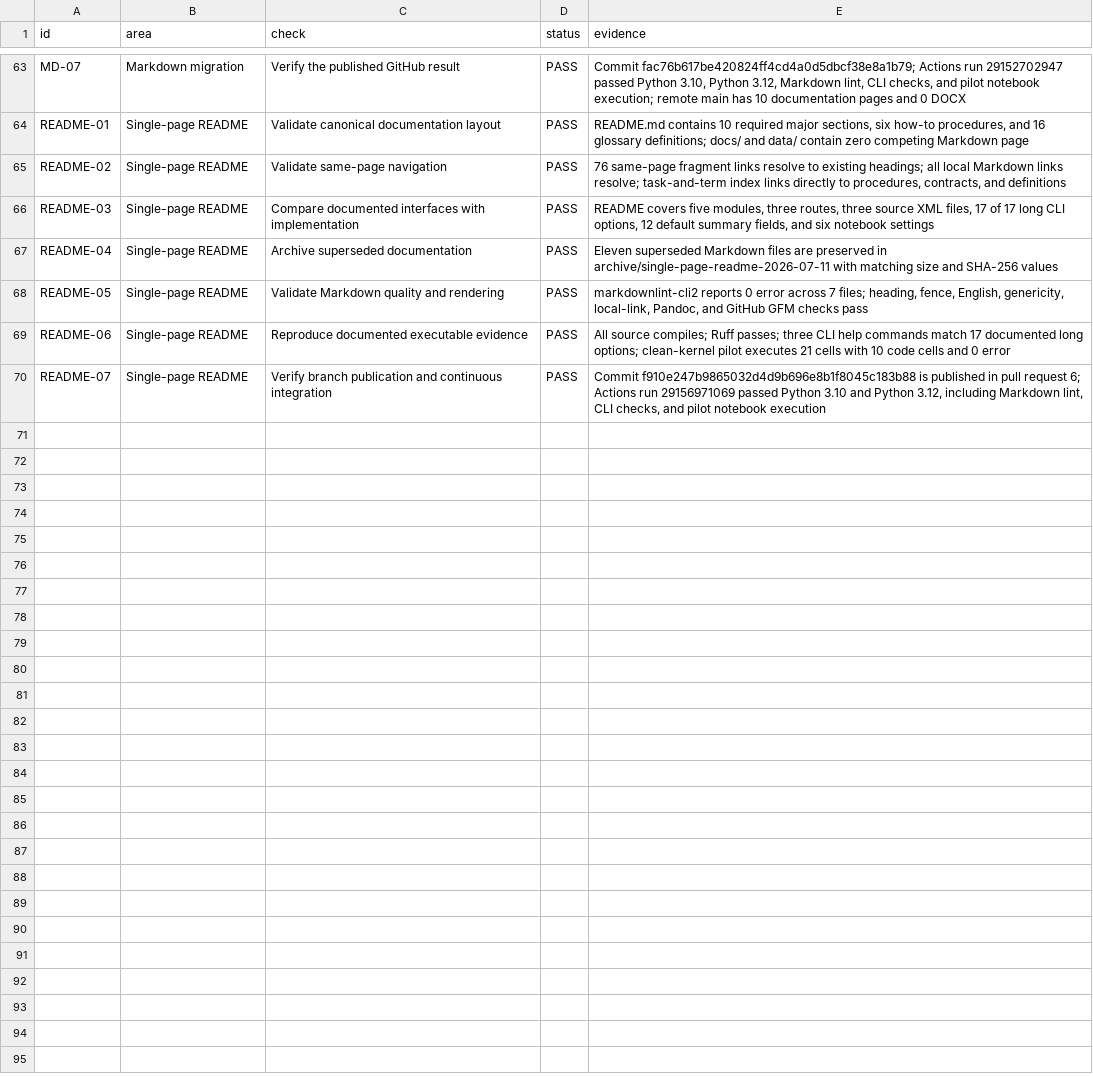
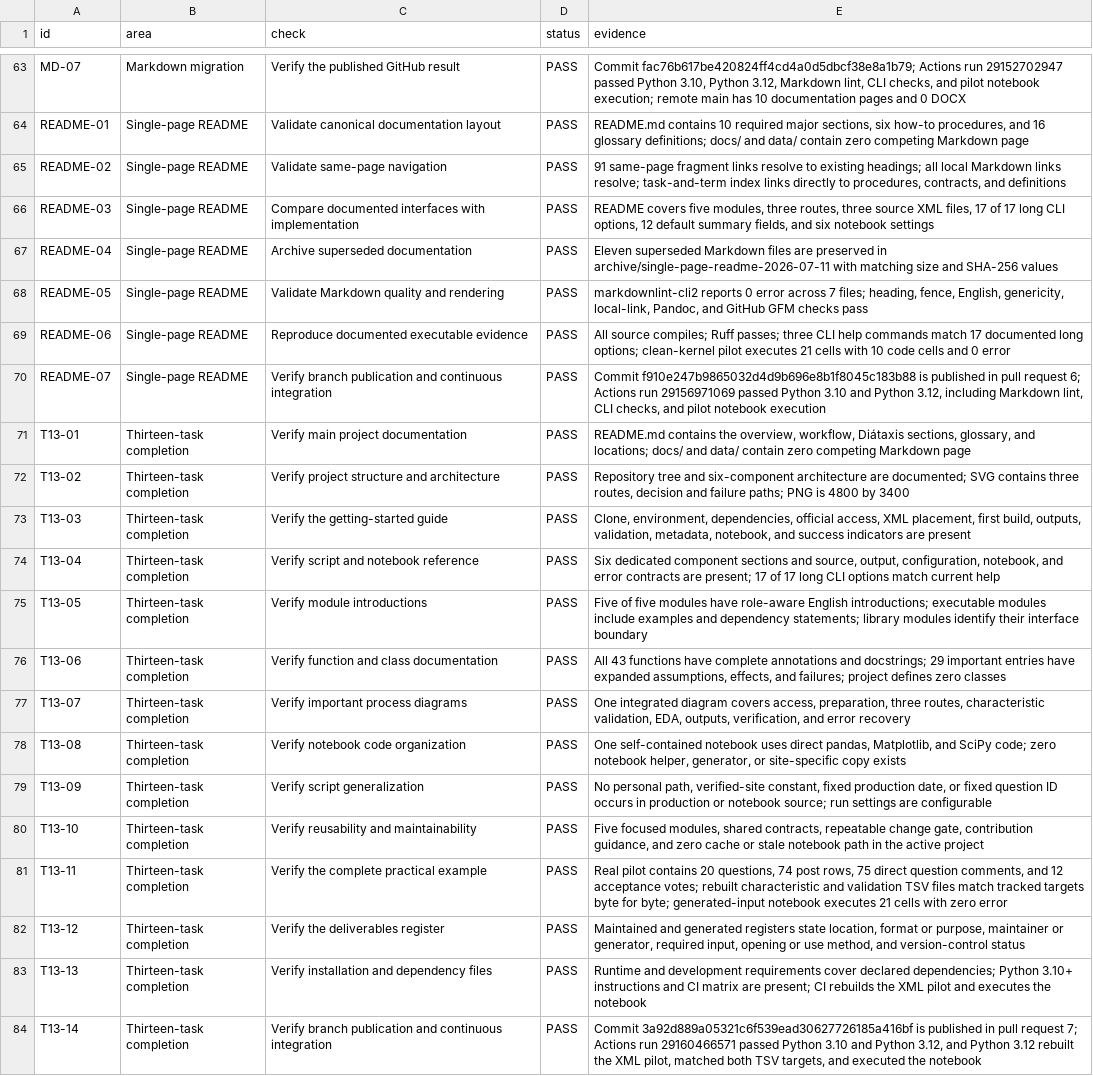
Before and after one commit to thearmankarapetyan/stackexchange-difficulty, a TSV file: docs/reference/release-verification.tsv, drawn as a sheet; only a part is shown, gaps mark what is left out.

Commit message:
docs: complete all thirteen project tasks (#7)
## What changed

- restore `PROJECT_CHECKLIST.md` to exactly thirteen independently
auditable tasks;
- expand important module and function documentation while preserving
executable behavior;
- add a tracked real 20-question XML pilot with provenance;
- turn the README tutorial into a complete XML → characteristics →
validation/metadata → notebook chain;
- add dedicated references for all five modules and the notebook;
- complete the deliverables register with input, generator, opening
method, and version-control status;
- make CI rebuild the XML pilot and compare both generated TSV targets
before executing the notebook.

## Why

The previous checklist compressed the requested thirteen tasks into ten
project-specific tasks. That made function documentation, the complete
practical example, and parts of the deliverables register look complete
without independently proving all of their requirements.

## Behavior impact

Production calculations, extraction behavior, XML contracts, the
47-column TSV schema, the summary catalogue, and notebook analysis
behavior are unchanged. An AST comparison confirms all five Python
modules are identical to `main` after docstrings are removed.

## Validation

- thirteen-task audit: 14 PASS, 0 FAIL;
- single-page README audit: 18 PASS, 0 FAIL;
- checklist: 13 ordered task headings, 0 unchecked items;
- function documentation: 43/43 functions documented and fully
annotated; 29 important entries expanded;
- source compile and Ruff: pass;
- current CLI options: 17/17 matched;
- complete-thread and two summary examples: byte-for-byte regeneration
match;
- real XML pilot: 20 questions, 74 post rows, 75 direct question
comments, 12 acceptance votes;
- characteristic and validation pilot outputs: byte-for-byte matches, 9
PASS, 0 WARN, 0 FAIL;
- generated-input notebook: 21 cells, 10 code cells, 0 errors;
- same-page README links: 91 checked, 0 missing;
- Markdownlint: 7 files, 0 errors;
- Pandoc and GitHub GFM rendering plus tutorial/component/deliverable
visual inspection: pass;
- release evidence: 82 unique PASS rows, 0 FAIL;
- `git diff --check`: pass.

```diff
--- a/docs/reference/release-verification.tsv
+++ b/docs/reference/release-verification.tsv
@@ -64,3 +64,3 @@ MD-07	Markdown migration	Verify the published GitHub result	PASS	Commit fac76b61
 README-01	Single-page README	Validate canonical documentation layout	PASS	README.md contains 10 required major sections, six how-to procedures, and 16 glossary definitions; docs/ and data/ contain zero competing Markdown page
-README-02	Single-page README	Validate same-page navigation	PASS	76 same-page fragment links resolve to existing headings; all local Markdown links resolve; task-and-term index links directly to procedures, contracts, and definitions
+README-02	Single-page README	Validate same-page navigation	PASS	91 same-page fragment links resolve to existing headings; all local Markdown links resolve; task-and-term index links directly to procedures, contracts, and definitions
 README-03	Single-page README	Compare documented interfaces with implementation	PASS	README covers five modules, three routes, three source XML files, 17 of 17 long CLI options, 12 default summary fields, and six notebook settings
@@ -70 +70,15 @@ README-06	Single-page README	Reproduce documented executable evidence	PASS	All s
 README-07	Single-page README	Verify branch publication and continuous integration	PASS	Commit f910e247b9865032d4d9b696e8b1f8045c183b88 is published in pull request 6; Actions run 29156971069 passed Python 3.10 and Python 3.12, including Markdown lint, CLI checks, and pilot notebook execution
+T13-01	Thirteen-task completion	Verify main project documentation	PASS	README.md contains the overview, workflow, Diátaxis sections, glossary, and locations; docs/ and data/ contain zero competing Markdown page
+T13-02	Thirteen-task completion	Verify project structure and architecture	PASS	Repository tree and six-component architecture are documented; SVG contains three routes, decision and failure paths; PNG is 4800 by 3400
+T13-03	Thirteen-task completion	Verify the getting-started guide	PASS	Clone, environment, dependencies, official access, XML placement, first build, outputs, validation, metadata, notebook, and success indicators are present
+T13-04	Thirteen-task completion	Verify script and notebook reference	PASS	Six dedicated component sections and source, output, configuration, notebook, and error contracts are present; 17 of 17 long CLI options match current help
+T13-05	Thirteen-task completion	Verify module introductions	PASS	Five of five modules have role-aware English introductions; executable modules include examples and dependency statements; library modules identify their interface boundary
+T13-06	Thirteen-task completion	Verify function and class documentation	PASS	All 43 functions have complete annotations and docstrings; 29 important entries have expanded assumptions, effects, and failures; project defines zero classes
+T13-07	Thirteen-task completion	Verify important process diagrams	PASS	One integrated diagram covers access, preparation, three routes, characteristic validation, EDA, outputs, verification, and error recovery
+T13-08	Thirteen-task completion	Verify notebook code organization	PASS	One self-contained notebook uses direct pandas, Matplotlib, and SciPy code; zero notebook helper, generator, or site-specific copy exists
+T13-09	Thirteen-task completion	Verify script generalization	PASS	No personal path, verified-site constant, fixed production date, or fixed question ID occurs in production or notebook source; run settings are configurable
+T13-10	Thirteen-task completion	Verify reusability and maintainability	PASS	Five focused modules, shared contracts, repeatable change gate, contribution guidance, and zero cache or stale notebook path in the active project
+T13-11	Thirteen-task completion	Verify the complete practical example	PASS	Real pilot contains 20 questions, 74 post rows, 75 direct question comments, and 12 acceptance votes; rebuilt characteristic and validation TSV files match tracked targets byte for byte; generated-input notebook executes 21 cells with zero error
+T13-12	Thirteen-task completion	Verify the deliverables register	PASS	Maintained and generated registers state location, format or purpose, maintainer or generator, required input, opening or use method, and version-control status
+T13-13	Thirteen-task completion	Verify installation and dependency files	PASS	Runtime and development requirements cover declared dependencies; Python 3.10+ instructions and CI matrix are present; CI rebuilds the XML pilot and executes the notebook
+T13-14	Thirteen-task completion	Verify branch publication and continuous integration	PASS	Commit 3a92d889a05321c6f539ead30627726185a416bf is published in pull request 7; Actions run 29160466571 passed Python 3.10 and Python 3.12, and Python 3.12 rebuilt the XML pilot, matched both TSV targets, and executed the notebook
```
Also changed, not shown: 14 other files.
